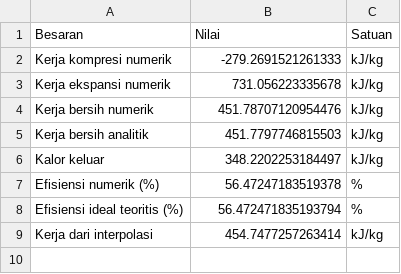
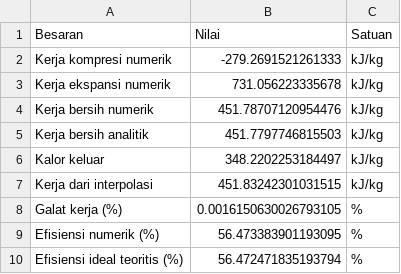
Before and after one commit to noejel123-byte/metode-numerik-tim-8, a CSV file: hasil/ringkasan_hasil.csv, drawn as a sheet.

Commit message:
Add files via upload

```diff
--- a/hasil/ringkasan_hasil.csv
+++ b/hasil/ringkasan_hasil.csv
@@ -6,4 +6,5 @@ Kerja bersih analitik,451.7797746815503,kJ/kg
 Kalor keluar,348.2202253184497,kJ/kg
-Efisiensi numerik (%),56.47247183519378,%
+Kerja dari interpolasi,451.83242301031515,kJ/kg
+Galat kerja (%),0.0016150630026793105,%
+Efisiensi numerik (%),56.473383901193095,%
 Efisiensi ideal teoritis (%),56.472471835193794,%
-Kerja dari interpolasi,454.7477257263414,kJ/kg
```
